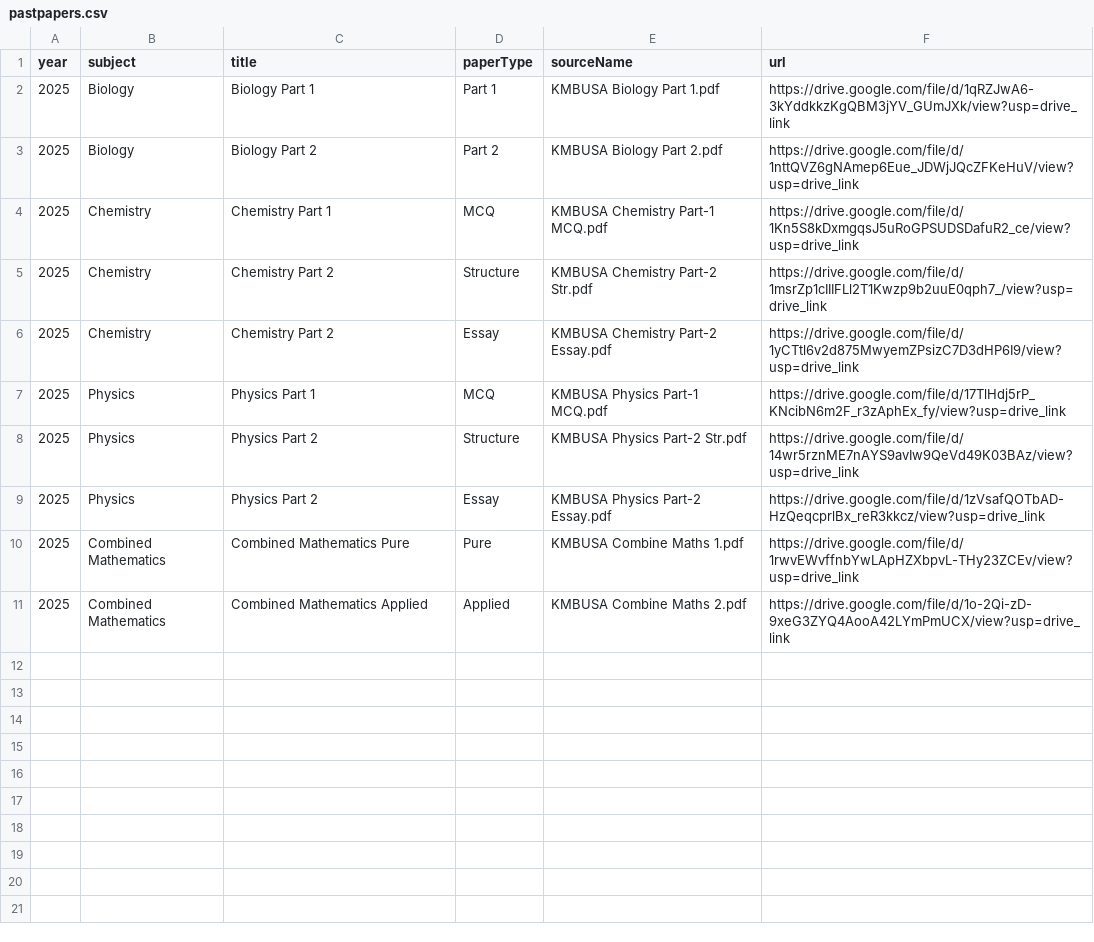
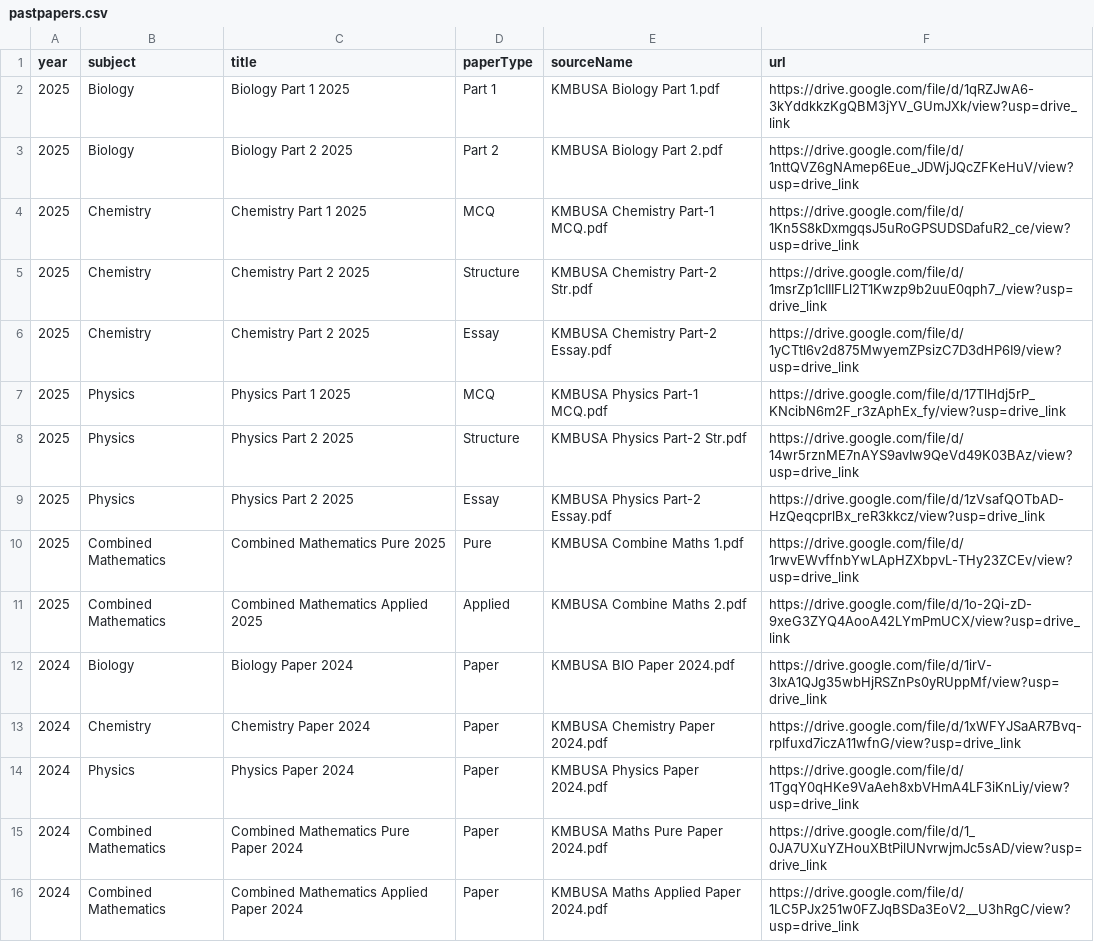
Before and after one commit to kmbusa-website/union-public, a CSV file: public/exams/pastpapers.csv, drawn as a sheet.

Commit message:
updated 2024 papers

```diff
--- a/public/exams/pastpapers.csv
+++ b/public/exams/pastpapers.csv
@@ -1,11 +1,16 @@
 year,subject,title,paperType,sourceName,url
-2025,Biology,Biology Part 1,Part 1,KMBUSA Biology Part 1.pdf,https://drive.google.com/file/d/1qRZJwA6-3kYddkkzKgQBM3jYV_GUmJXk/view?usp=drive_link
-2025,Biology,Biology Part 2,Part 2,KMBUSA Biology Part 2.pdf,https://drive.google.com/file/d/1nttQVZ6gNAmep6Eue_JDWjJQcZFKeHuV/view?usp=drive_link
-2025,Chemistry,Chemistry Part 1,MCQ,KMBUSA Chemistry Part-1 MCQ.pdf,https://drive.google.com/file/d/1Kn5S8kDxmgqsJ5uRoGPSUDSDafuR2_ce/view?usp=drive_link
-2025,Chemistry,Chemistry Part 2,Structure,KMBUSA Chemistry Part-2 Str.pdf,https://drive.google.com/file/d/1msrZp1cIIIFLl2T1Kwzp9b2uuE0qph7_/view?usp=drive_link
-2025,Chemistry,Chemistry Part 2,Essay,KMBUSA Chemistry Part-2 Essay.pdf,https://drive.google.com/file/d/1yCTtl6v2d875MwyemZPsizC7D3dHP6I9/view?usp=drive_link
-2025,Physics,Physics Part 1,MCQ,KMBUSA Physics Part-1 MCQ.pdf,https://drive.google.com/file/d/17TlHdj5rP_KNcibN6m2F_r3zAphEx_fy/view?usp=drive_link
-2025,Physics,Physics Part 2,Structure,KMBUSA Physics Part-2 Str.pdf,https://drive.google.com/file/d/14wr5rznME7nAYS9avIw9QeVd49K03BAz/view?usp=drive_link
-2025,Physics,Physics Part 2,Essay,KMBUSA Physics Part-2 Essay.pdf,https://drive.google.com/file/d/1zVsafQOTbAD-HzQeqcprlBx_reR3kkcz/view?usp=drive_link
-2025,Combined Mathematics,Combined Mathematics Pure,Pure,KMBUSA Combine Maths 1.pdf,https://drive.google.com/file/d/1rwvEWvffnbYwLApHZXbpvL-THy23ZCEv/view?usp=drive_link
-2025,Combined Mathematics,Combined Mathematics Applied,Applied,KMBUSA Combine Maths 2.pdf,https://drive.google.com/file/d/1o-2Qi-zD-9xeG3ZYQ4AooA42LYmPmUCX/view?usp=drive_link
+2025,Biology,Biology Part 1 2025,Part 1,KMBUSA Biology Part 1.pdf,https://drive.google.com/file/d/1qRZJwA6-3kYddkkzKgQBM3jYV_GUmJXk/view?usp=drive_link
+2025,Biology,Biology Part 2 2025,Part 2,KMBUSA Biology Part 2.pdf,https://drive.google.com/file/d/1nttQVZ6gNAmep6Eue_JDWjJQcZFKeHuV/view?usp=drive_link
+2025,Chemistry,Chemistry Part 1 2025,MCQ,KMBUSA Chemistry Part-1 MCQ.pdf,https://drive.google.com/file/d/1Kn5S8kDxmgqsJ5uRoGPSUDSDafuR2_ce/view?usp=drive_link
+2025,Chemistry,Chemistry Part 2 2025,Structure,KMBUSA Chemistry Part-2 Str.pdf,https://drive.google.com/file/d/1msrZp1cIIIFLl2T1Kwzp9b2uuE0qph7_/view?usp=drive_link
+2025,Chemistry,Chemistry Part 2 2025,Essay,KMBUSA Chemistry Part-2 Essay.pdf,https://drive.google.com/file/d/1yCTtl6v2d875MwyemZPsizC7D3dHP6I9/view?usp=drive_link
+2025,Physics,Physics Part 1 2025,MCQ,KMBUSA Physics Part-1 MCQ.pdf,https://drive.google.com/file/d/17TlHdj5rP_KNcibN6m2F_r3zAphEx_fy/view?usp=drive_link
+2025,Physics,Physics Part 2 2025,Structure,KMBUSA Physics Part-2 Str.pdf,https://drive.google.com/file/d/14wr5rznME7nAYS9avIw9QeVd49K03BAz/view?usp=drive_link
+2025,Physics,Physics Part 2 2025,Essay,KMBUSA Physics Part-2 Essay.pdf,https://drive.google.com/file/d/1zVsafQOTbAD-HzQeqcprlBx_reR3kkcz/view?usp=drive_link
+2025,Combined Mathematics,Combined Mathematics Pure 2025,Pure,KMBUSA Combine Maths 1.pdf,https://drive.google.com/file/d/1rwvEWvffnbYwLApHZXbpvL-THy23ZCEv/view?usp=drive_link
+2025,Combined Mathematics,Combined Mathematics Applied 2025,Applied,KMBUSA Combine Maths 2.pdf,https://drive.google.com/file/d/1o-2Qi-zD-9xeG3ZYQ4AooA42LYmPmUCX/view?usp=drive_link
+2024,Biology,Biology Paper 2024,Paper,KMBUSA BIO Paper 2024.pdf,https://drive.google.com/file/d/1irV-3IxA1QJg35wbHjRSZnPs0yRUppMf/view?usp=drive_link
+2024,Chemistry,Chemistry Paper 2024,Paper,KMBUSA Chemistry Paper 2024.pdf,https://drive.google.com/file/d/1xWFYJSaAR7Bvq-rpIfuxd7iczA11wfnG/view?usp=drive_link
+2024,Physics,Physics Paper 2024,Paper,KMBUSA Physics Paper 2024.pdf,https://drive.google.com/file/d/1TgqY0qHKe9VaAeh8xbVHmA4LF3iKnLiy/view?usp=drive_link
+2024,Combined Mathematics,Combined Mathematics Pure Paper 2024,Paper,KMBUSA Maths Pure Paper 2024.pdf,https://drive.google.com/file/d/1_0JA7UXuYZHouXBtPilUNvrwjmJc5sAD/view?usp=drive_link
+2024,Combined Mathematics,Combined Mathematics Applied Paper 2024,Paper,KMBUSA Maths Applied Paper 2024.pdf,https://drive.google.com/file/d/1LC5PJx251w0FZJqBSDa3EoV2__U3hRgC/view?usp=drive_link
```
Also changed, not shown: public/exams/schemes.csv.
